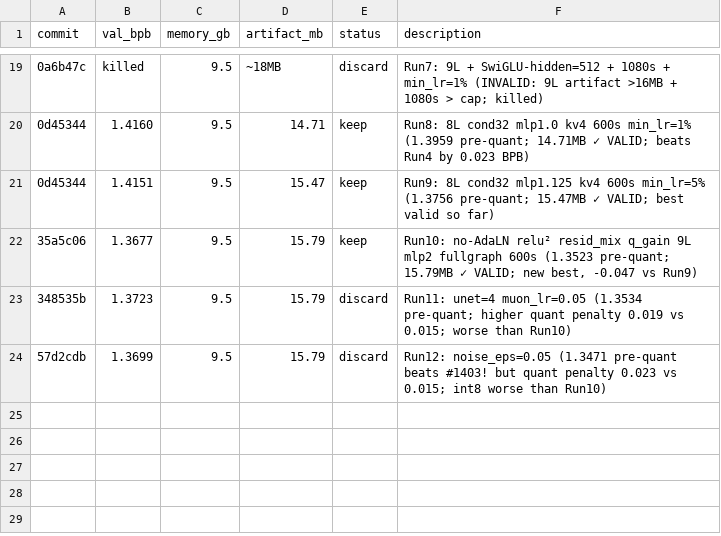
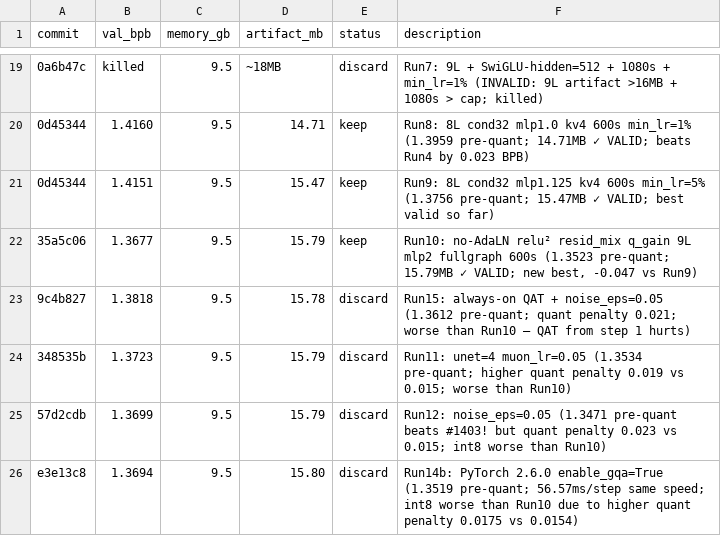
Before and after one commit to He-Wenhao/parameter-golf, a TSV file: results.tsv, drawn as a sheet; only a part is shown, gaps mark what is left out; the diff names each change by its address in the sheet, - before the commit and + after, or states it on an @@ line.

```diff
--- a/results.tsv
+++ b/results.tsv
+row 23: 9c4b827 | 1.3818 | 9.5 | 15.78 | discard | Run15: always-on QAT + noise_eps=0.05 (1.3612 pre-quant; quant penalty 0.021; worse than Run10 — QAT from step 1 hurts)
+row 26: e3e13c8 | 1.3694 | 9.5 | 15.80 | discard | Run14b: PyTorch 2.6.0 enable_gqa=True (1.3519 pre-quant; 56.57ms/step same speed; int8 worse than Run10 due to higher quant penalty 0.0175 vs 0.0154)
```
Also changed, not shown: 1 other file.
